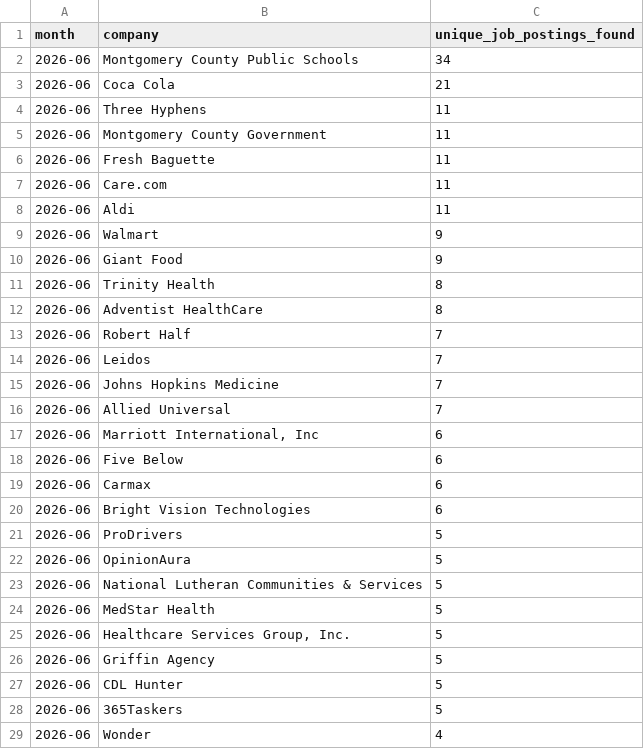
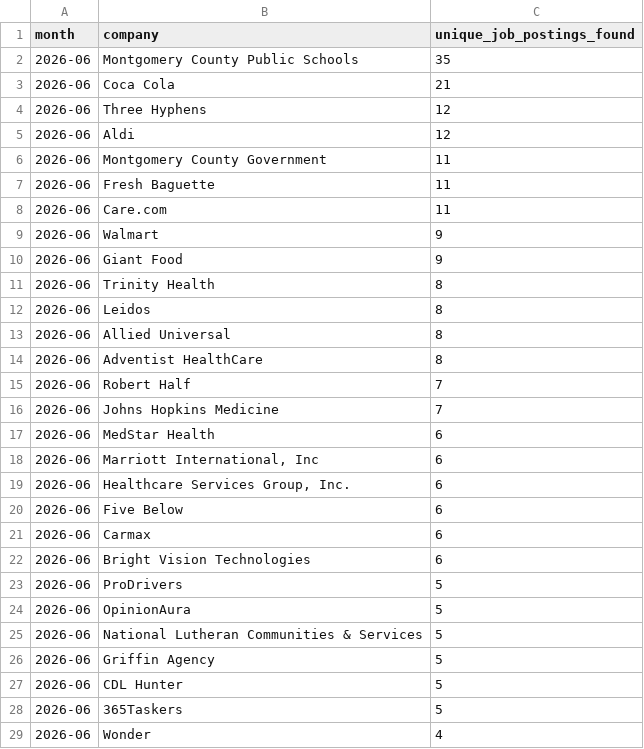
Before and after one commit to themeganerddddddd/MoCo-Hiring-Monitor, a CSV file: outputs/top_companies_2026-06.csv, drawn as a sheet; only a part is shown.

```diff
--- a/outputs/top_companies_2026-06.csv
+++ b/outputs/top_companies_2026-06.csv
@@ -1,5 +1,6 @@
 month,company,unique_job_postings_found
-2026-06,Montgomery County Public Schools,34
+2026-06,Montgomery County Public Schools,35
 2026-06,Coca Cola,21
-2026-06,Three Hyphens,11
+2026-06,Three Hyphens,12
+2026-06,Aldi,12
 2026-06,Montgomery County Government,11
@@ -7,3 +8,2 @@ month,company,unique_job_postings_found
 2026-06,Care.com,11
-2026-06,Aldi,11
 2026-06,Walmart,9
@@ -11,8 +11,10 @@ month,company,unique_job_postings_found
 2026-06,Trinity Health,8
+2026-06,Leidos,8
+2026-06,Allied Universal,8
 2026-06,Adventist HealthCare,8
 2026-06,Robert Half,7
-2026-06,Leidos,7
 2026-06,Johns Hopkins Medicine,7
-2026-06,Allied Universal,7
+2026-06,MedStar Health,6
 2026-06,"Marriott International, Inc",6
+2026-06,"Healthcare Services Group, Inc.",6
 2026-06,Five Below,6
@@ -23,4 +25,2 @@ month,company,unique_job_postings_found
 2026-06,National Lutheran Communities & Services,5
-2026-06,MedStar Health,5
-2026-06,"Healthcare Services Group, Inc.",5
 2026-06,Griffin Agency,5
```
Also changed, not shown: outputs/new_companies_2026-06-16.csv, 10 other files.
